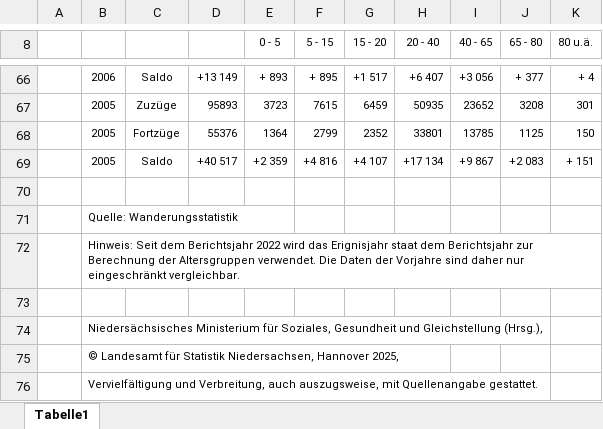
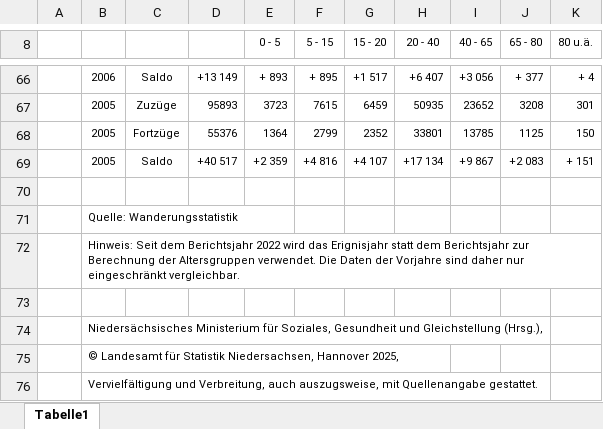
Before and after one commit to christoph-LSN/MT_Site, an Excel workbook: assets/excel/2025_1-4-4.xlsx, sheet Tabelle1, drawn as a sheet; only a part is shown, gaps mark what is left out; values as stored, in another font and other column widths than the file's, no borders; the diff names each change by its address in the sheet, - before the commit and + after, or states it on an @@ line.

Commit message:
1-4-4

```diff
--- a/assets/excel/2025_1-4-4.xlsx (sheet Tabelle1)
+++ b/assets/excel/2025_1-4-4.xlsx (sheet Tabelle1)
-B72: …das Erignisjahr staat dem Berichtsjahr…
+B72: …das Erignisjahr statt dem Berichtsjahr…
```
